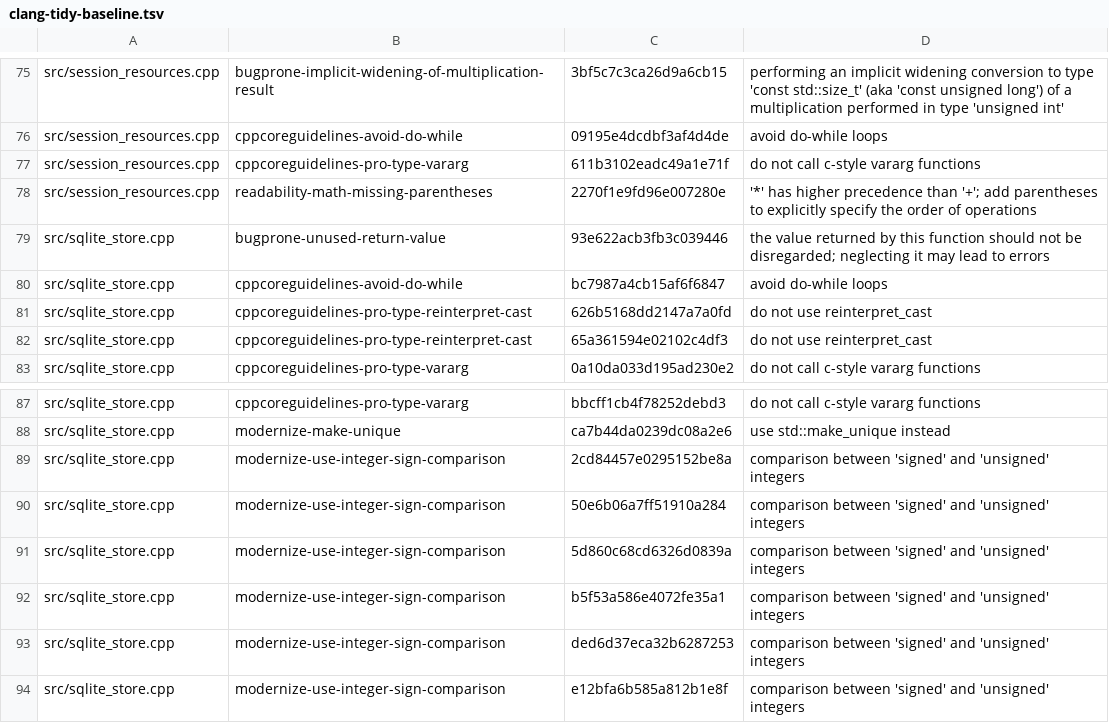
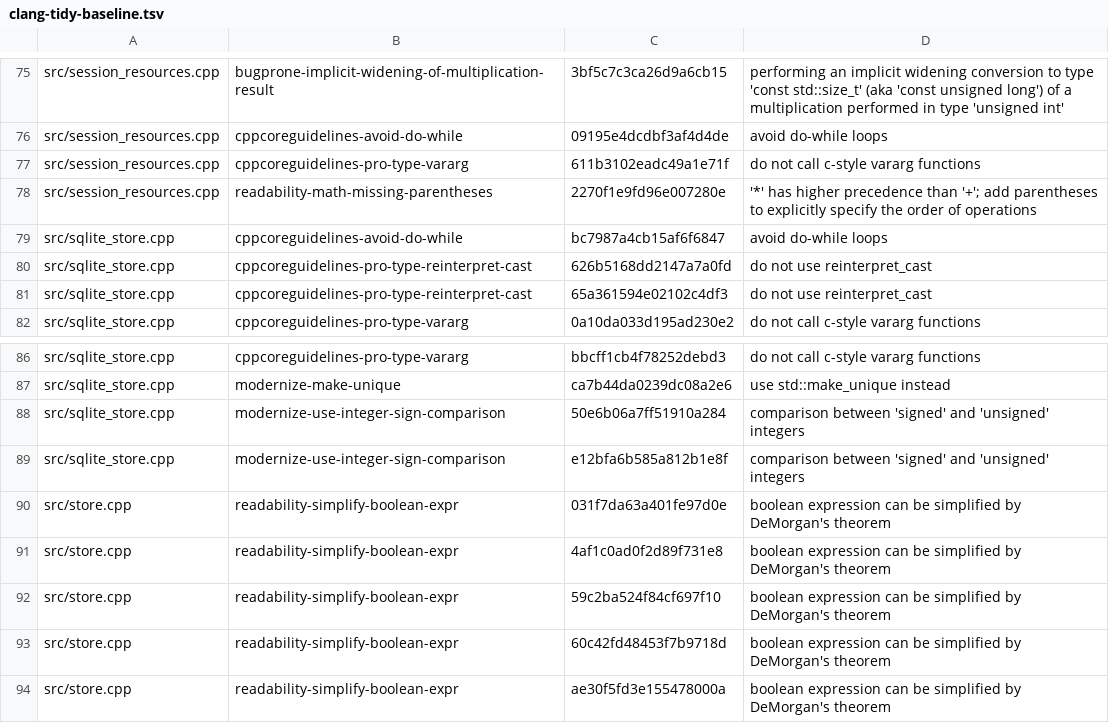
Before and after one commit to gobha-me/anvil, a TSV file: tools/clang-tidy-baseline.tsv, drawn as a sheet; only a part is shown, gaps mark what is left out; the shorter side is filled out with more unchanged rows; the diff names each change by its address in the sheet, - before the commit and + after, or states it on an @@ line.

Commit message:
refactor: decompose SQLite workflows

```diff
--- a/tools/clang-tidy-baseline.tsv
+++ b/tools/clang-tidy-baseline.tsv
-row 79: src/sqlite_store.cpp | bugprone-unused-return-value | 93e622acb3fb3c039446 | the value returned by this function should not be disregarded; neglecting it may lead to errors
-row 89: src/sqlite_store.cpp | modernize-use-integer-sign-comparison | 2cd84457e0295152be8a | comparison between 'signed' and 'unsigned' integers
-row 91: src/sqlite_store.cpp | modernize-use-integer-sign-comparison | 5d860c68cd6326d0839a | comparison between 'signed' and 'unsigned' integers
-row 92: src/sqlite_store.cpp | modernize-use-integer-sign-comparison | b5f53a586e4072fe35a1 | comparison between 'signed' and 'unsigned' integers
-row 93: src/sqlite_store.cpp | modernize-use-integer-sign-comparison | ded6d37eca32b6287253 | comparison between 'signed' and 'unsigned' integers
```
Also changed, not shown: 2 other files.
